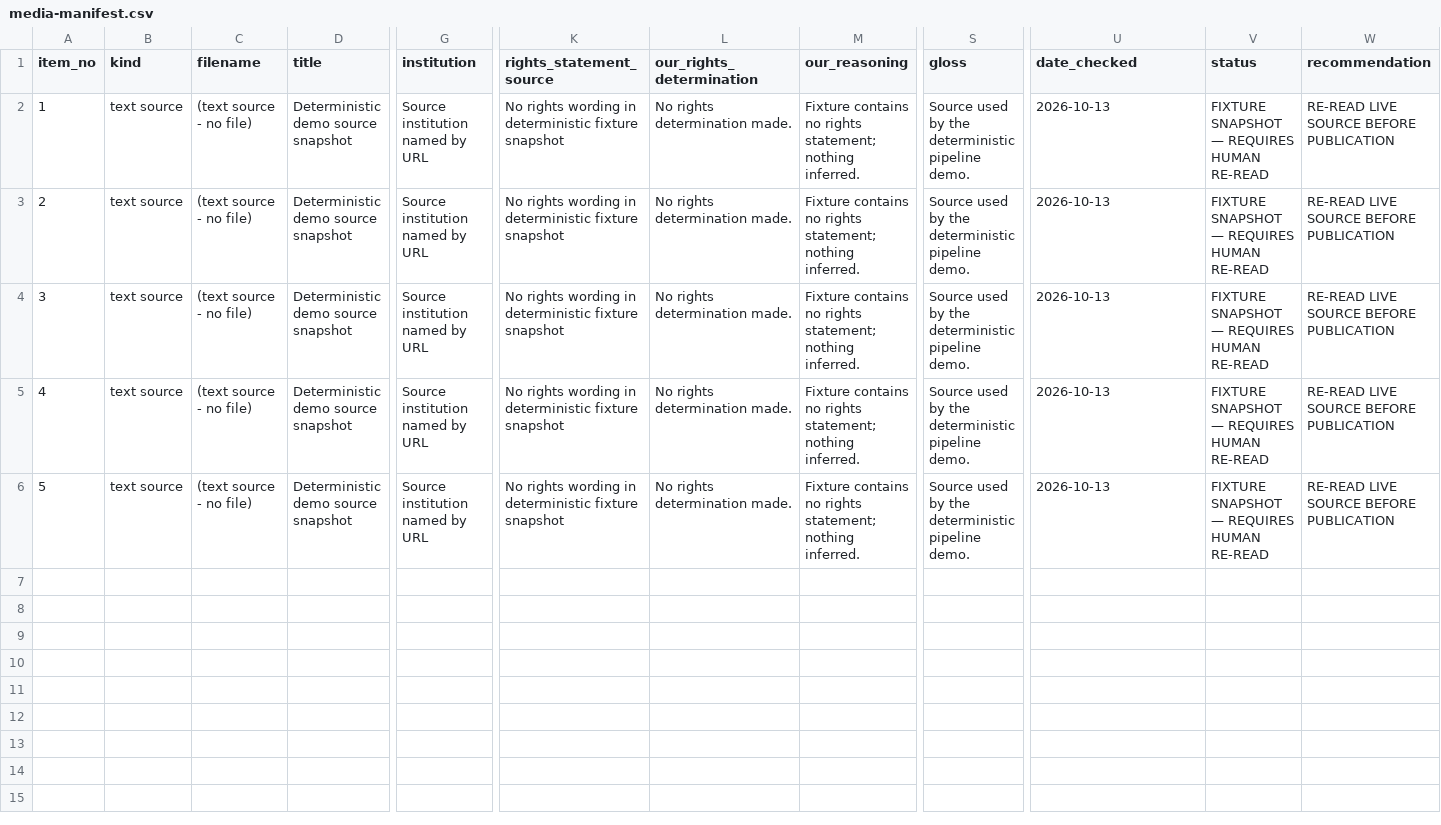
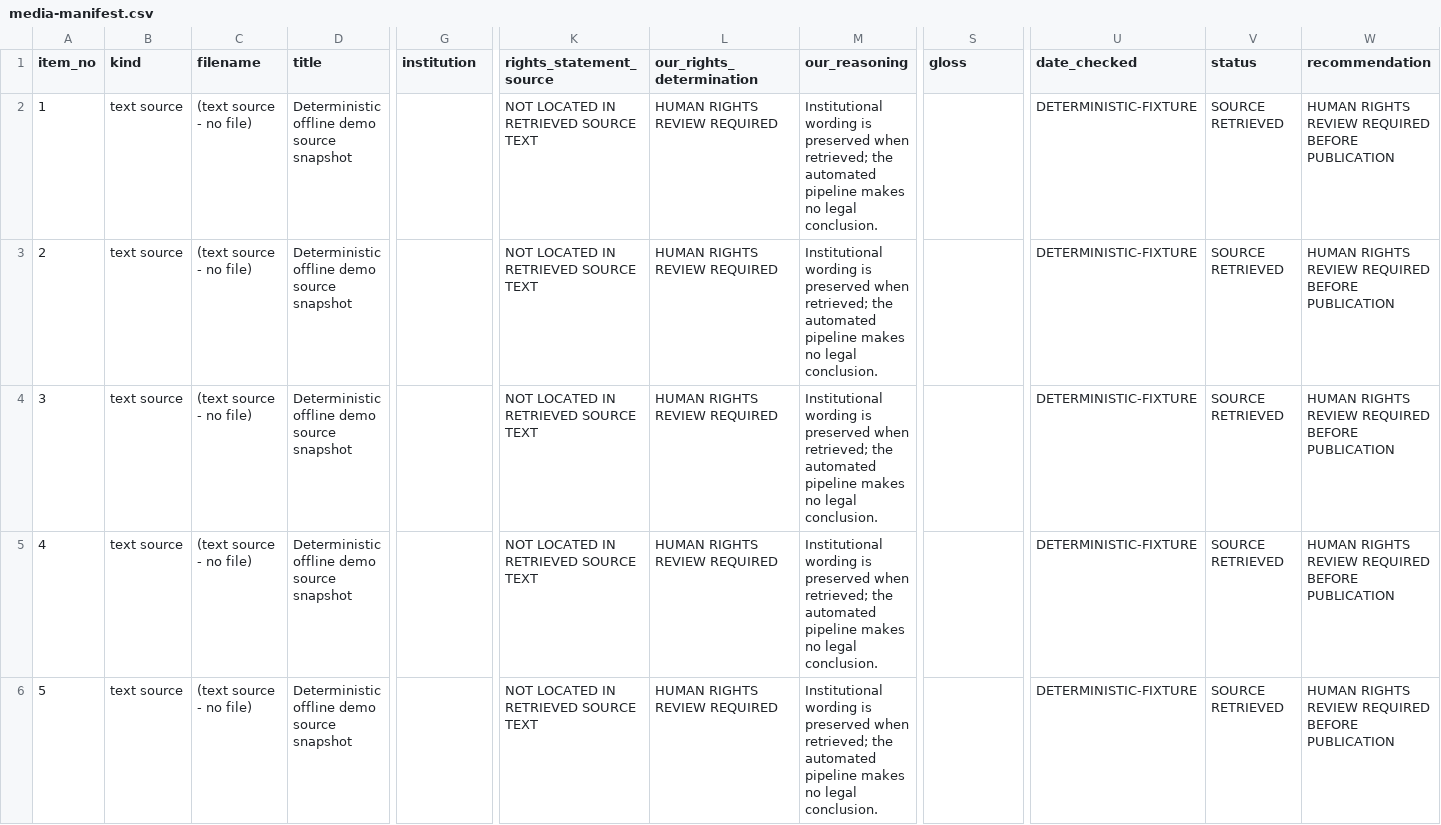
Before and after one commit to SandeepMadhavarapu/ihh-proof-of-arrival, a CSV file: profiles/madeleine-albright/media-manifest.csv, drawn as a sheet; only a part is shown, gaps mark what is left out; the diff names each change by its address in the sheet, - before the commit and + after, or states it on an @@ line.

Commit message:
Harden release state, source transport, API responses and demo QA

```diff
--- a/profiles/madeleine-albright/media-manifest.csv
+++ b/profiles/madeleine-albright/media-manifest.csv
-D2:D6 (title): Deterministic demo source snapshot
+D2:D6 (title): Deterministic offline demo source snapshot
-G2:G6 (institution): Source institution named by URL
+G2:G6 (institution): (empty)
-K2:K6 (rights_statement_source): No rights wording in deterministic fixture snapshot
+K2:K6 (rights_statement_source): NOT LOCATED IN RETRIEVED SOURCE TEXT
-L2:L6 (our_rights_determination): No rights determination made.
+L2:L6 (our_rights_determination): HUMAN RIGHTS REVIEW REQUIRED
-M2:M6 (our_reasoning): Fixture contains no rights statement; nothing inferred.
+M2:M6 (our_reasoning): Institutional wording is preserved when retrieved; the automated pipeline makes no legal conclusion.
-S2:S6 (gloss): Source used by the deterministic pipeline demo.
+S2:S6 (gloss): (empty)
-U2:U6 (date_checked): 2026-10-13
+U2:U6 (date_checked): DETERMINISTIC-FIXTURE
-V2:V6 (status): FIXTURE SNAPSHOT — REQUIRES HUMAN RE-READ
+V2:V6 (status): SOURCE RETRIEVED
-W2:W6 (recommendation): RE-READ LIVE SOURCE BEFORE PUBLICATION
+W2:W6 (recommendation): HUMAN RIGHTS REVIEW REQUIRED BEFORE PUBLICATION
```
Also changed, not shown: 18 other files.
